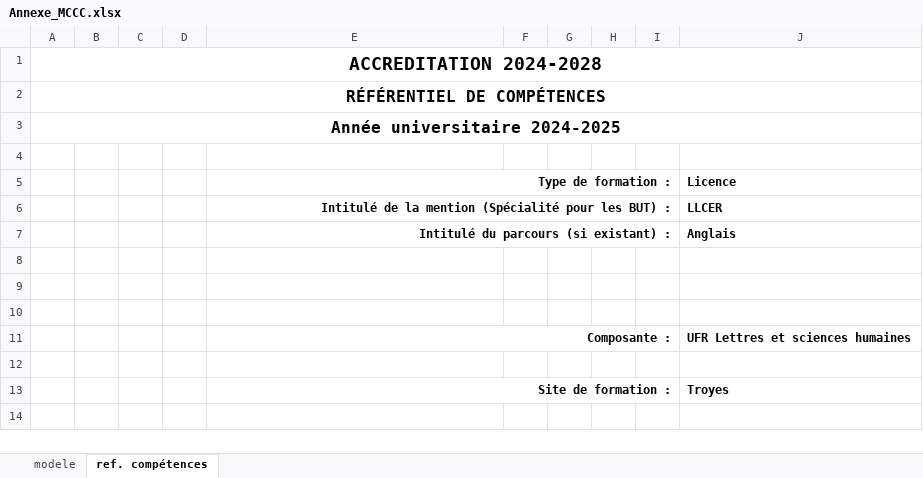
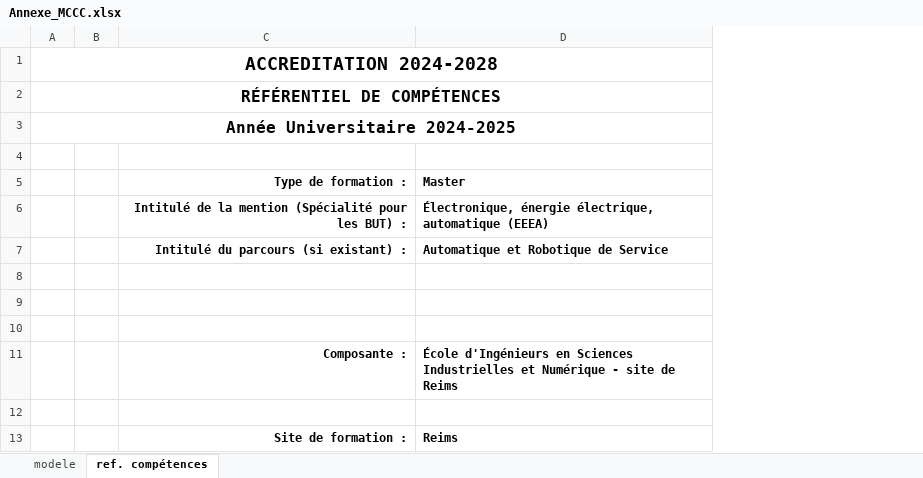
Before and after one commit to Dannebicque/oreof, an Excel workbook: public/modeles/Annexe_MCCC.xlsx, sheet ref. compétences, drawn as a sheet; values as stored, in another font and other column widths than the file's, no borders; charts and pictures not drawn; removed rows and columns are numbered as before the commit, all else as after; the diff names each change by its address in the sheet, - before the commit and + after, or states it on an @@ line.

```diff
--- a/public/modeles/Annexe_MCCC.xlsx (sheet ref. compétences)
+++ b/public/modeles/Annexe_MCCC.xlsx (sheet ref. compétences)
-column C, empty
-column D, empty
-column F, empty
-column G, empty
-column H, empty
-column I, empty
-column J (Licence), rows 6-13: LLCER | Anglais |  |  |  | UFR Lettres et sciences humaines |  | Troyes
+column D (Master), rows 6-13: Électronique, énergie électrique, automatique (EEEA) | Automatique et Robotique de Service |  |  |  | École d'Ingénieurs en Sciences Industrielles et Numérique - site de Reims |  | Reims
-A3: Année universitaire 2024-2025
+A3: Année Universitaire 2024-2025
-E5:I5 merged
-E6:I6 merged
-E7:I7 merged
-E11:I11 merged
-E13:I13 merged
```
Also changed, not shown: sheet modele, charts or pictures.
